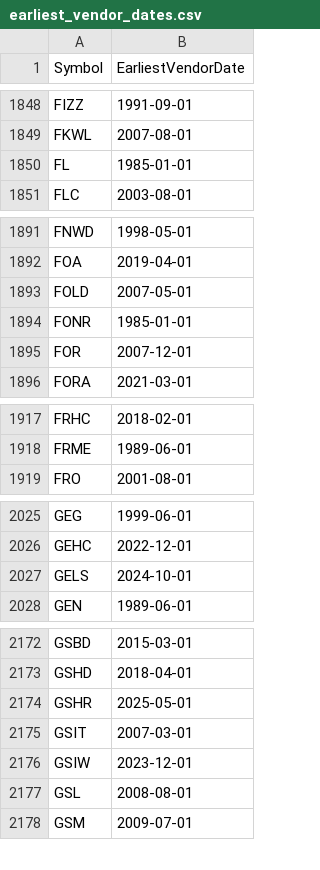
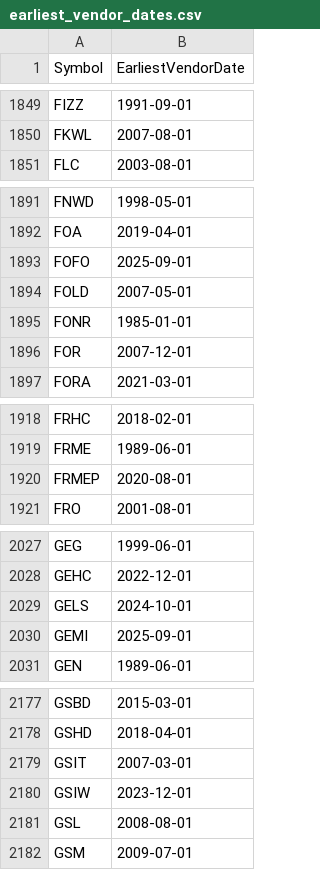
Before and after one commit to Entangled-Query/us-stocks-screener, a CSV file: data/outputs/earliest_vendor_dates.csv, drawn as a sheet; only a part is shown, gaps mark what is left out; removed rows and columns are numbered as before the commit, all else as after; the diff covers the shown part only; the diff names each change by its address in the sheet, - before the commit and + after, or states it on an @@ line.

```diff
--- a/data/outputs/earliest_vendor_dates.csv
+++ b/data/outputs/earliest_vendor_dates.csv
-row 1850: FL | 1985-01-01
+row 1893: FOFO | 2025-09-01
+row 1920: FRMEP | 2020-08-01
+row 2030: GEMI | 2025-09-01
-row 2174: GSHR | 2025-05-01
```
Also changed, not shown: 30 added rows and 14 removed rows elsewhere in this file, data/cache/universe_cache.csv, data/outputs/us_symbols.csv, 4 other files.
